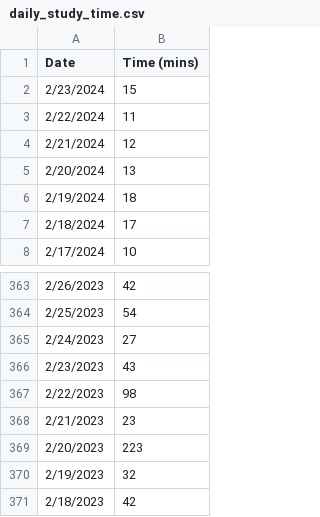
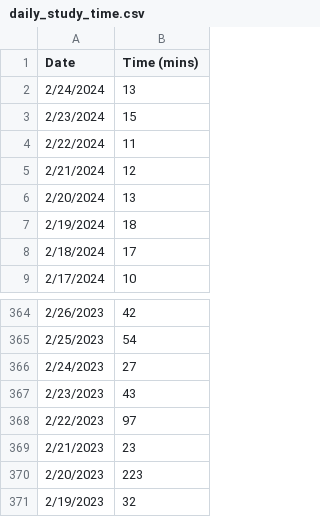
Before and after one commit to jhunschejones/jpdb_stats, a CSV file: data/daily_study_time.csv, drawn as a sheet; only a part is shown, gaps mark what is left out; the shorter side is filled out with more unchanged rows.

```diff
--- a/data/daily_study_time.csv
+++ b/data/daily_study_time.csv
@@ -1,2 +1,3 @@
 Date,Time (mins)
+2/24/2024,13
 2/23/2024,15
@@ -366,3 +367,3 @@ Date,Time (mins)
 2/23/2023,43
-2/22/2023,98
+2/22/2023,97
 2/21/2023,23
```
Also changed, not shown: 1 other file.
